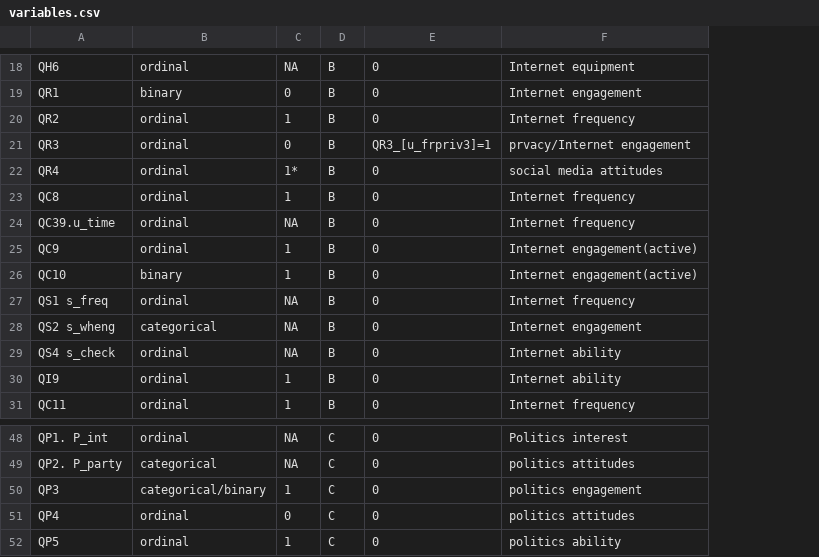
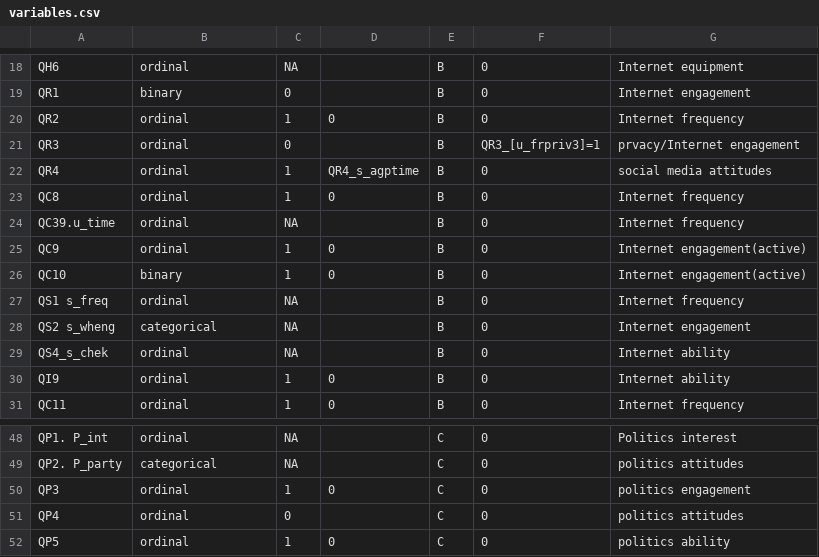
Before and after one commit to yixiangLuo/OxIS_Privacy, a CSV file: data/variables.csv, drawn as a sheet; only a part is shown, gaps mark what is left out; the diff covers the shown part only; the diff names each change by its address in the sheet, - before the commit and + after, or states it on an @@ line.

```diff
--- a/data/variables.csv
+++ b/data/variables.csv
+column D, rows 20-31: 0 |  | QR4_s_agptime | 0 |  | 0 | 0 |  |  |  | 0 | 0; rows 50-52: 0 |  | 0
-C22: 1*
+C22: 1
-A29: QS4 s_check
+A29: QS4_s_chek
-B50: categorical/binary
+B50: ordinal
```
Also changed, not shown: 9 edited cells elsewhere in this file, 7 other files.
